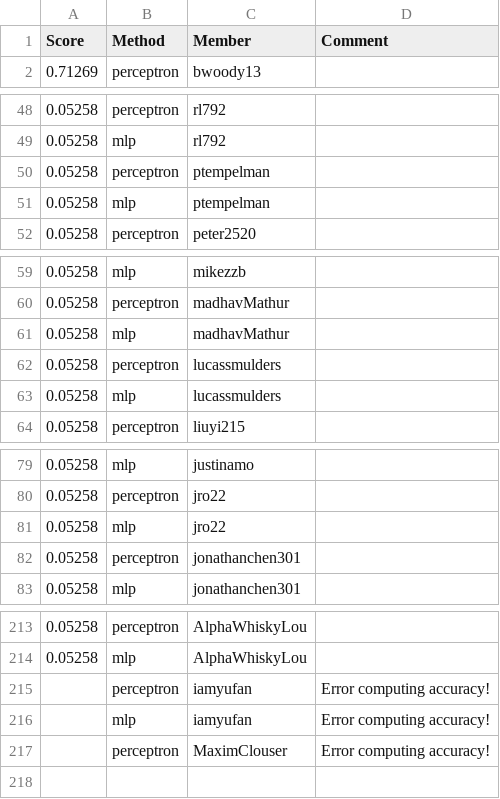
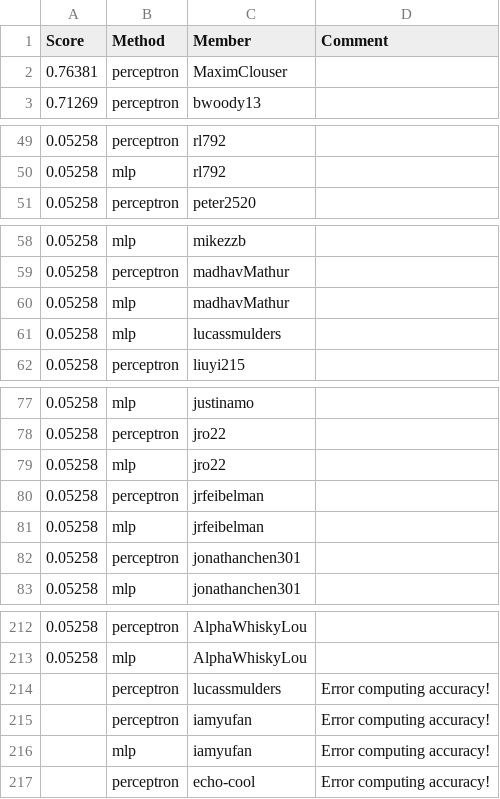
Before and after one commit to cornell-cs5740-sp24/leaderboards, a CSV file: a1/leaderboard_newsgroups.csv, drawn as a sheet; only a part is shown, gaps mark what is left out; the diff covers the shown part only.

Commit message:
Leaderboard Update

```diff
--- a/a1/leaderboard_newsgroups.csv
+++ b/a1/leaderboard_newsgroups.csv
@@ -1,2 +1,3 @@
 Score,Method,Member,Comment
+0.76381,perceptron,MaximClouser,
 0.71269,perceptron,bwoody13,
@@ -49,4 +50,2 @@ Score,Method,Member,Comment
 0.05258,mlp,rl792,
-0.05258,perceptron,ptempelman,
-0.05258,mlp,ptempelman,
 0.05258,perceptron,peter2520,
@@ -61,3 +60,2 @@ Score,Method,Member,Comment
 0.05258,mlp,madhavMathur,
-0.05258,perceptron,lucassmulders,
 0.05258,mlp,lucassmulders,
@@ -81,2 +79,4 @@ Score,Method,Member,Comment
 0.05258,mlp,jro22,
+0.05258,perceptron,jrfeibelman,
+0.05258,mlp,jrfeibelman,
 0.05258,perceptron,jonathanchen301,
@@ -214,4 +213,5 @@ Score,Method,Member,Comment
 0.05258,mlp,AlphaWhiskyLou,
+,perceptron,lucassmulders,Error computing accuracy!
 ,perceptron,iamyufan,Error computing accuracy!
 ,mlp,iamyufan,Error computing accuracy!
-,perceptron,MaximClouser,Error computing accuracy!
+,perceptron,echo-cool,Error computing accuracy!
```
Also changed, not shown: 1 removed row elsewhere in this file.
